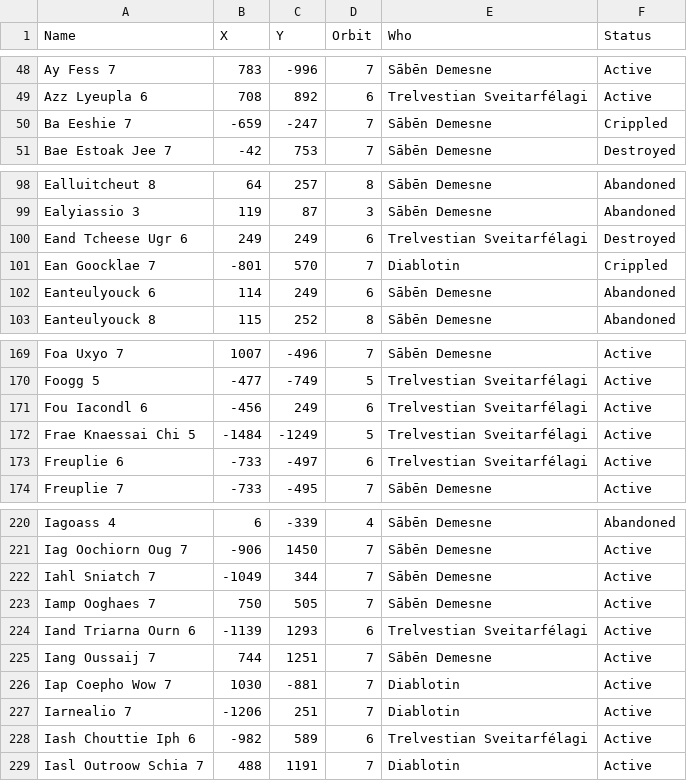
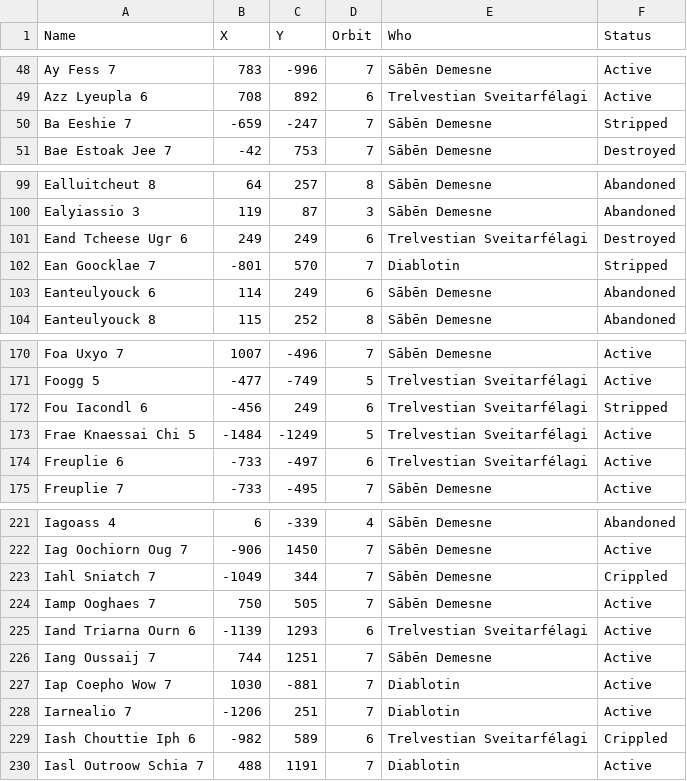
Before and after one commit to lemming552/Lacuna, a CSV file: data/ai_colonies.csv, drawn as a sheet; only a part is shown, gaps mark what is left out; the diff covers the shown part only.

```diff
--- a/data/ai_colonies.csv
+++ b/data/ai_colonies.csv
@@ -49,3 +49,3 @@
 "Azz Lyeupla 6"	708	892	6	"Trelvestian Sveitarfélagi"	"Active"
-"Ba Eeshie 7"	-659	-247	7	"Sābēn Demesne"	"Crippled"
+"Ba Eeshie 7"	-659	-247	7	"Sābēn Demesne"	"Stripped"
 "Bae Estoak Jee 7"	-42	753	7	"Sābēn Demesne"	"Destroyed"
@@ -100,3 +101,3 @@
 "Eand Tcheese Ugr 6"	249	249	6	"Trelvestian Sveitarfélagi"	"Destroyed"
-"Ean Goocklae 7"	-801	570	7	"Diablotin"	"Crippled"
+"Ean Goocklae 7"	-801	570	7	"Diablotin"	"Stripped"
 "Eanteulyouck 6"	114	249	6	"Sābēn Demesne"	"Abandoned"
@@ -170,3 +171,3 @@
 "Foogg 5"	-477	-749	5	"Trelvestian Sveitarfélagi"	"Active"
-"Fou Iacondl 6"	-456	249	6	"Trelvestian Sveitarfélagi"	"Active"
+"Fou Iacondl 6"	-456	249	6	"Trelvestian Sveitarfélagi"	"Stripped"
 "Frae Knaessai Chi 5"	-1484	-1249	5	"Trelvestian Sveitarfélagi"	"Active"
@@ -221,3 +222,3 @@
 "Iag Oochiorn Oug 7"	-906	1450	7	"Sābēn Demesne"	"Active"
-"Iahl Sniatch 7"	-1049	344	7	"Sābēn Demesne"	"Active"
+"Iahl Sniatch 7"	-1049	344	7	"Sābēn Demesne"	"Crippled"
 "Iamp Ooghaes 7"	750	505	7	"Sābēn Demesne"	"Active"
@@ -227,3 +228,3 @@
 "Iarnealio 7"	-1206	251	7	"Diablotin"	"Active"
-"Iash Chouttie Iph 6"	-982	589	6	"Trelvestian Sveitarfélagi"	"Active"
+"Iash Chouttie Iph 6"	-982	589	6	"Trelvestian Sveitarfélagi"	"Crippled"
 "Iasl Outroow Schia 7"	488	1191	7	"Diablotin"	"Active"
```
Also changed, not shown: 4 added rows and 8 edited cells elsewhere in this file, 4 other files.
